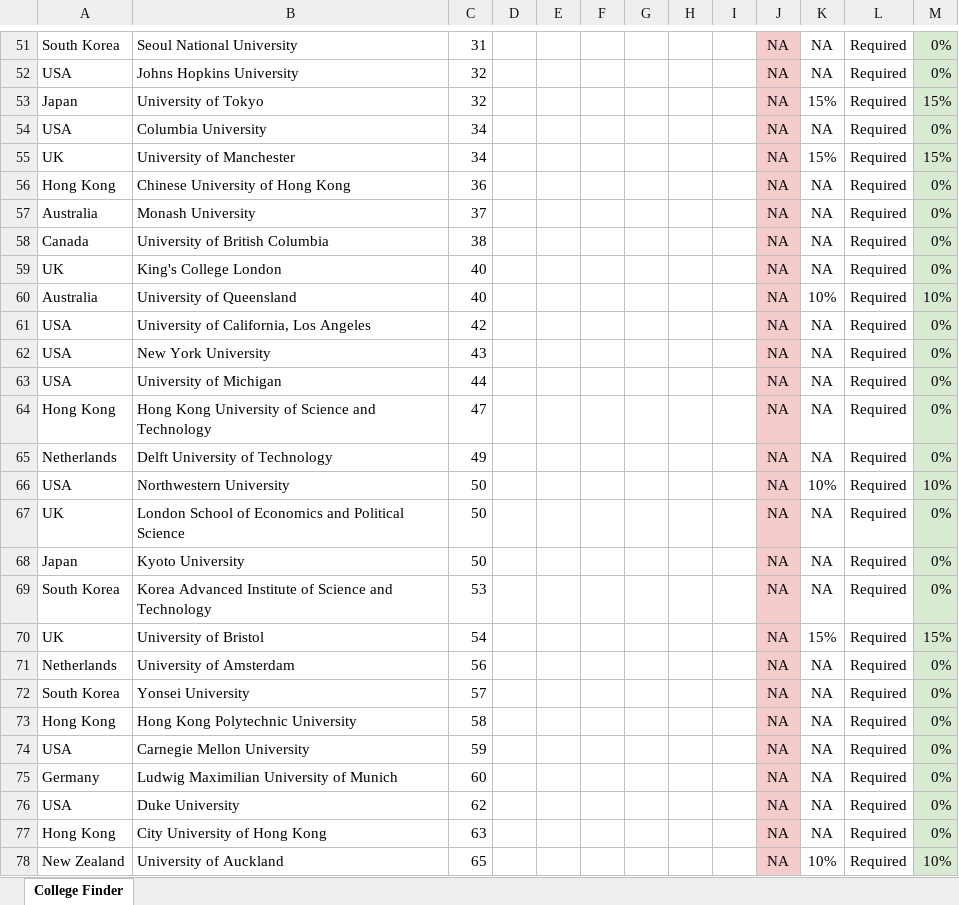
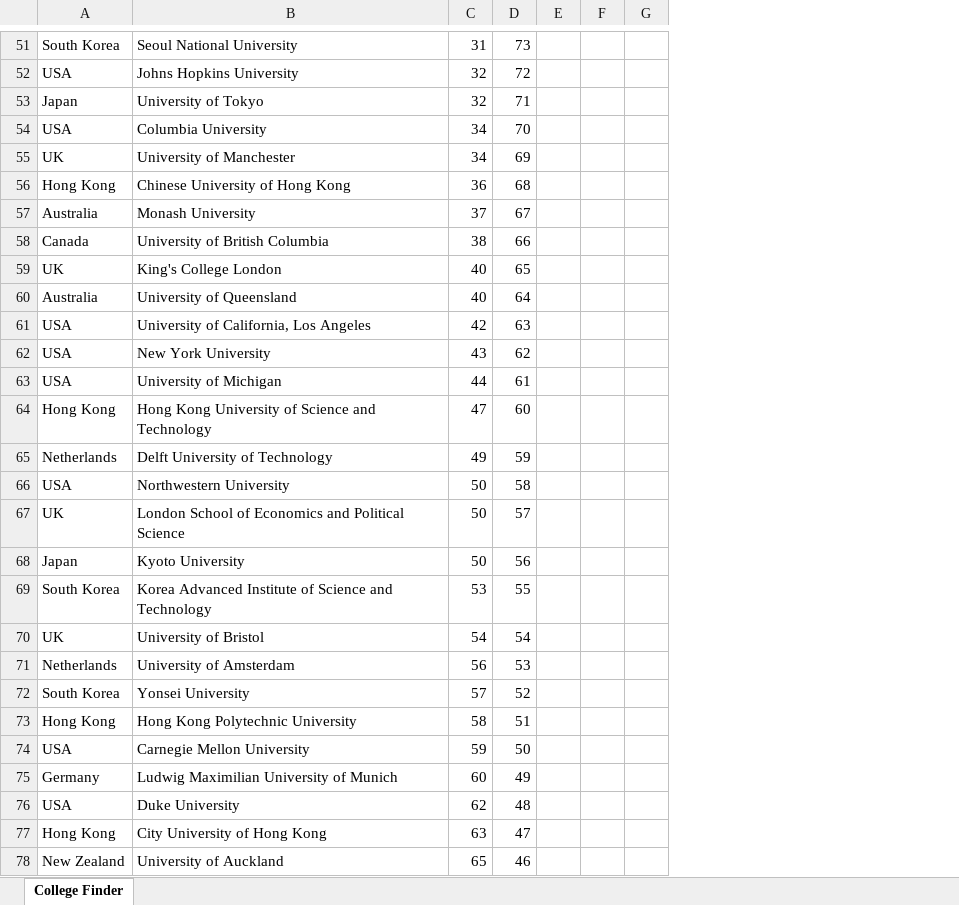
Before and after one commit to shahsamkit3124/College_Finder, an Excel workbook: College Finder UG.xlsx, sheet College Finder, drawn as a sheet; only a part is shown, gaps mark what is left out; values as stored, in another font and other column widths than the file's, no borders; removed rows and columns are numbered as before the commit, all else as after; the diff covers the shown part only; the diff names each change by its address in the sheet, - before the commit and + after, or states it on an @@ line.

```diff
--- a/College Finder UG.xlsx (sheet College Finder)
+++ b/College Finder UG.xlsx (sheet College Finder)
-column H, empty
-column I, empty
-column J, rows 51-78: all NA
-column K, rows 51-78: NA | NA | 15% | NA | 15% | NA | NA | NA | NA | 10% | NA | NA | NA | NA | NA | 10% | NA | NA | NA | 15% | NA | NA | NA | NA | NA | NA | NA | 10%
-column L, rows 51-78: all Required
-column M, rows 51-78: 0% | 0% | 15% | 0% | 15% | 0% | 0% | 0% | 0% | 10% | 0% | 0% | 0% | 0% | 0% | 10% | 0% | 0% | 0% | 15% | 0% | 0% | 0% | 0% | 0% | 0% | 0% | 10%
-D51: (empty)
+D51: 73
-D52: (empty)
+D52: 72
-D53: (empty)
+D53: 71
-D54: (empty)
+D54: 70
-D55: (empty)
+D55: 69
-D56: (empty)
+D56: 68
-D57: (empty)
+D57: 67
-D58: (empty)
+D58: 66
-D59: (empty)
+D59: 65
-D60: (empty)
+D60: 64
-D61: (empty)
+D61: 63
-D62: (empty)
+D62: 62
-D63: (empty)
+D63: 61
-D64: (empty)
+D64: 60
-D65: (empty)
+D65: 59
-D66: (empty)
+D66: 58
-D67: (empty)
+D67: 57
-D68: (empty)
+D68: 56
-D69: (empty)
+D69: 55
-D70: (empty)
+D70: 54
-D71: (empty)
+D71: 53
-D72: (empty)
+D72: 52
-D73: (empty)
+D73: 51
-D74: (empty)
+D74: 50
-D75: (empty)
+D75: 49
-D76: (empty)
+D76: 48
-D77: (empty)
+D77: 47
-D78: (empty)
+D78: 46
```
Also changed, not shown: 5 added rows, 5 removed rows, 70 edited cells and cell formats elsewhere in this sheet.
